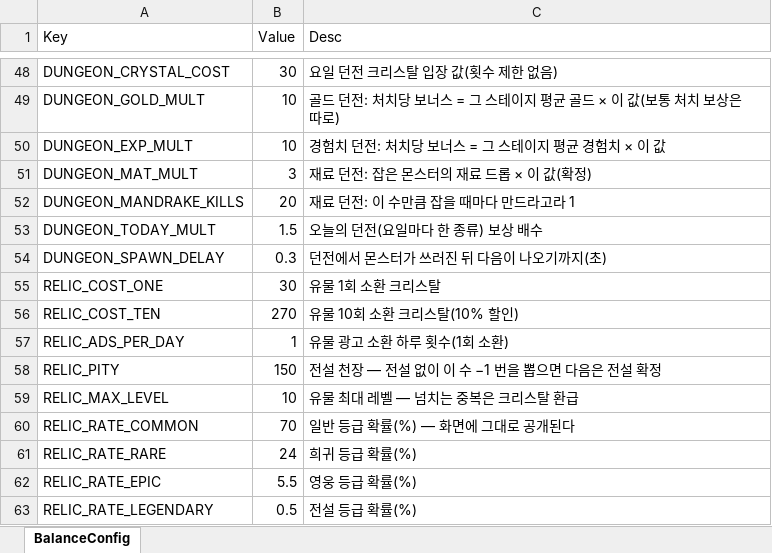
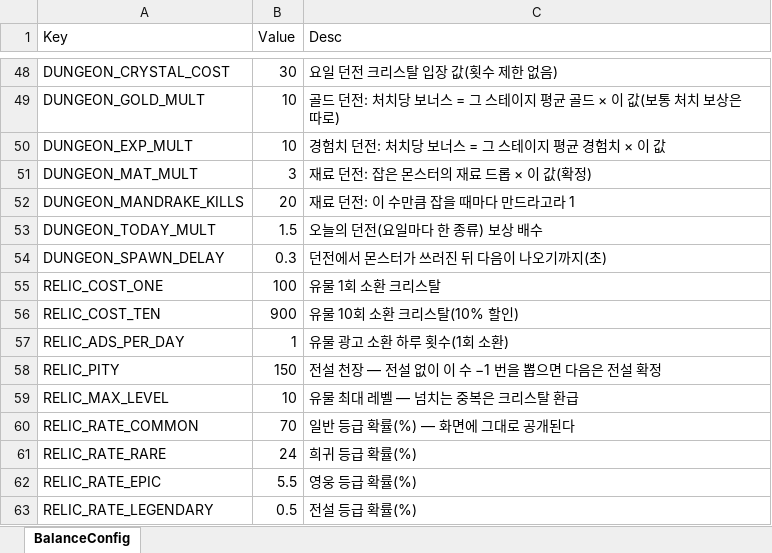
Before and after one commit to DoubleSmiths/RE001, an Excel workbook: Assets/@Resources/Data/Excel/BalanceConfig.xlsx, sheet BalanceConfig, drawn as a sheet; only a part is shown, gaps mark what is left out; values as stored, in another font and other column widths than the file's, no borders; the diff names each change by its address in the sheet, - before the commit and + after, or states it on an @@ line.

```diff
--- a/Assets/@Resources/Data/Excel/BalanceConfig.xlsx (sheet BalanceConfig)
+++ b/Assets/@Resources/Data/Excel/BalanceConfig.xlsx (sheet BalanceConfig)
-B55 (Value): 30
+B55 (Value): 100
-B56 (Value): 270
+B56 (Value): 900
```
Also changed, not shown: Assets/@Resources/Data/Excel/LocalizationData.xlsx, 15 other files.
